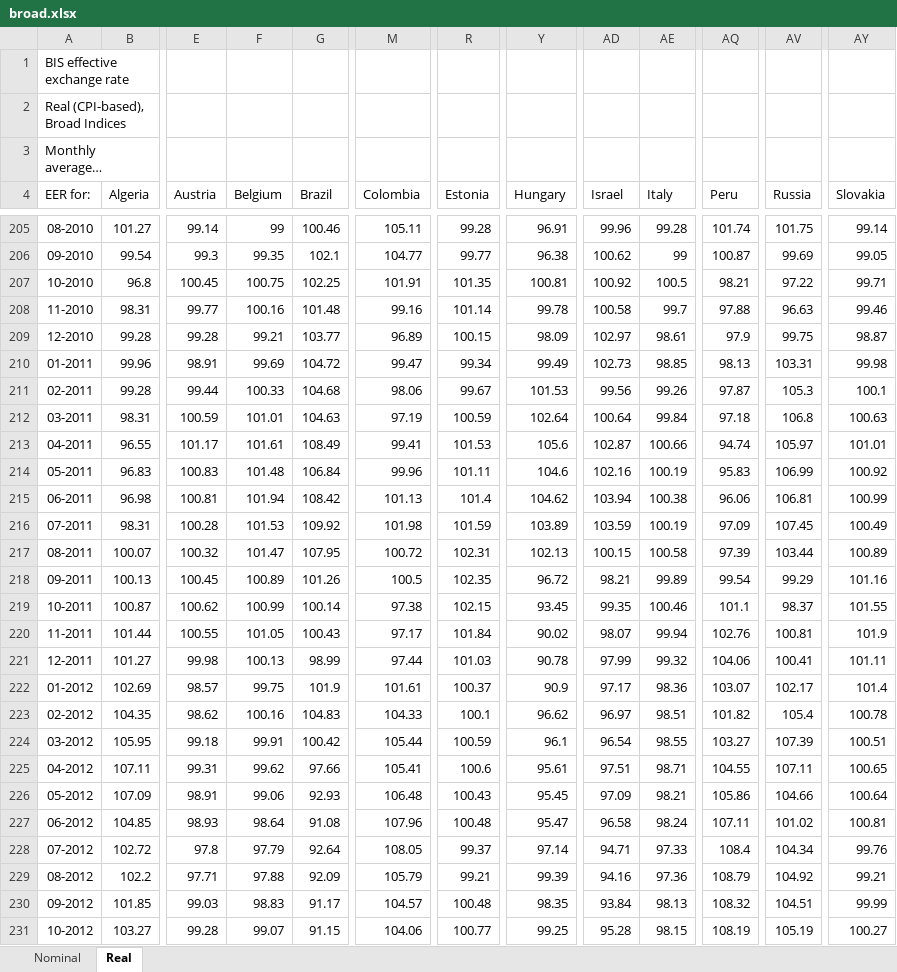
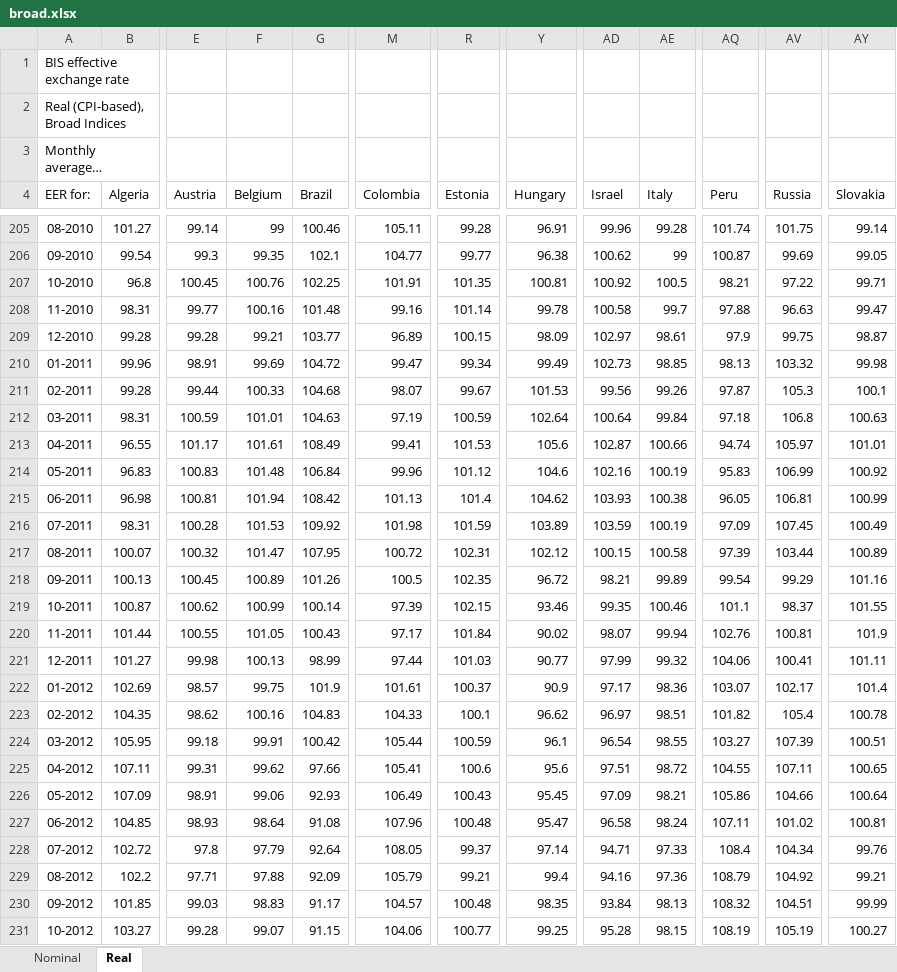
Before and after one commit to mitsuoxv/tqr, an Excel workbook: data-raw/broad.xlsx, sheet Real, drawn as a sheet; only a part is shown, gaps mark what is left out; long unchanged cells end in …; values as stored, in another font and other column widths than the file's, no borders; the diff covers the shown part only; the diff names each change by its address in the sheet, - before the commit and + after, or states it on an @@ line.

Commit message:
update effective exchange rate data

```diff
--- a/data-raw/broad.xlsx (sheet Real)
+++ b/data-raw/broad.xlsx (sheet Real)
-F207 (Belgium): 100.75
+F207 (Belgium): 100.76
-AY208 (Slovakia): 99.46
+AY208 (Slovakia): 99.47
-AV210 (Russia): 103.31
+AV210 (Russia): 103.32
-M211 (Colombia): 98.06
+M211 (Colombia): 98.07
-R214 (Estonia): 101.11
+R214 (Estonia): 101.12
-AD215 (Israel): 103.94
+AD215 (Israel): 103.93
-AQ215 (Peru): 96.06
+AQ215 (Peru): 96.05
-Y217 (Hungary): 102.13
+Y217 (Hungary): 102.12
-M219 (Colombia): 97.38
+M219 (Colombia): 97.39
-Y219 (Hungary): 93.45
+Y219 (Hungary): 93.46
-Y221 (Hungary): 90.78
+Y221 (Hungary): 90.77
-Y225 (Hungary): 95.61
+Y225 (Hungary): 95.6
-AE225 (Italy): 98.71
+AE225 (Italy): 98.72
-M226 (Colombia): 106.48
+M226 (Colombia): 106.49
-Y229 (Hungary): 99.39
+Y229 (Hungary): 99.4
```
Also changed, not shown: 11 added rows, 1 removed row and 515 edited cells elsewhere in this sheet, sheet Nominal, 5 other files.
